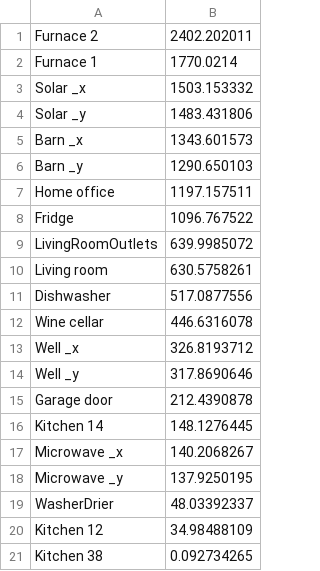
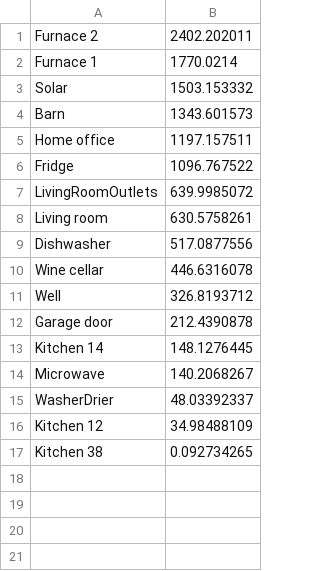
Before and after one commit to kaustavbhattacharjee/KASE, a CSV file: visualizations/Task3_HomeC_2014.csv, drawn as a sheet.

```diff
--- a/visualizations/Task3_HomeC_2014.csv
+++ b/visualizations/Task3_HomeC_2014.csv
@@ -2,6 +2,4 @@
 Furnace 1 ,1770.0214
-Solar _x,1503.153332
-Solar _y,1483.431806
-Barn _x,1343.601573
-Barn _y,1290.650103
+Solar,1503.153332
+Barn,1343.601573
 Home office ,1197.157511
@@ -12,8 +10,6 @@ Dishwasher ,517.0877556
 Wine cellar ,446.6316078
-Well _x,326.8193712
-Well _y,317.8690646
+Well,326.8193712
 Garage door ,212.4390878
 Kitchen 14 ,148.1276445
-Microwave _x,140.2068267
-Microwave _y,137.9250195
+Microwave,140.2068267
 WasherDrier ,48.03392337
```
Also changed, not shown: visualizations/Task3_HomeA_2015.csv, visualizations/Task3_HomeA_2016.csv, 5 other files.
